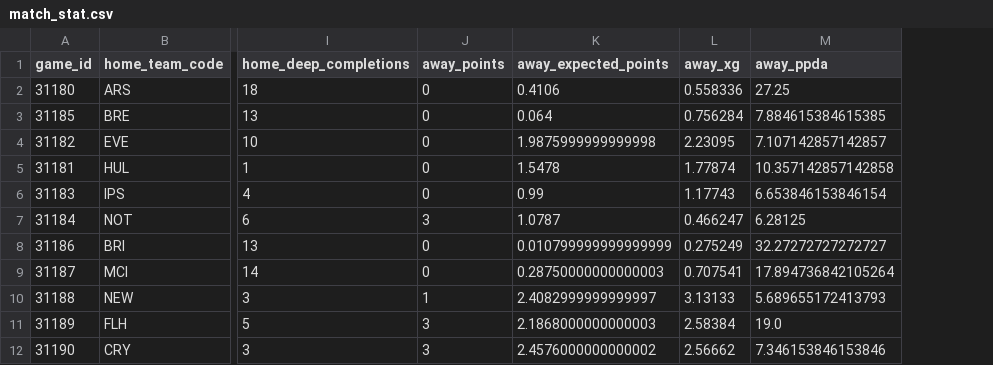
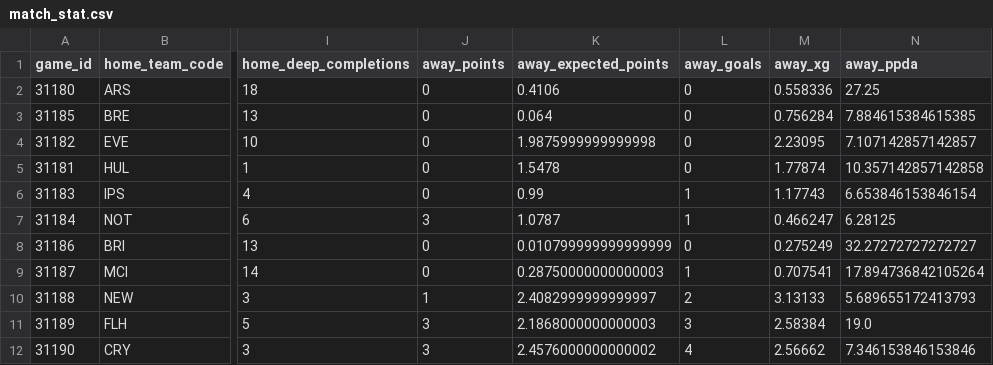
Before and after one commit to fromhanamwithluv2k6-hub/EPL_Analystics, a CSV file: data/match_stat.csv, drawn as a sheet; only a part is shown, gaps mark what is left out; the diff names each change by its address in the sheet, - before the commit and + after, or states it on an @@ line.

```diff
--- a/data/match_stat.csv
+++ b/data/match_stat.csv
+column L (away_goals), rows 2-12: 0 | 0 | 0 | 0 | 1 | 1 | 0 | 1 | 2 | 3 | 4
```
Also changed, not shown: data/players_profile.csv, 6 other files.
